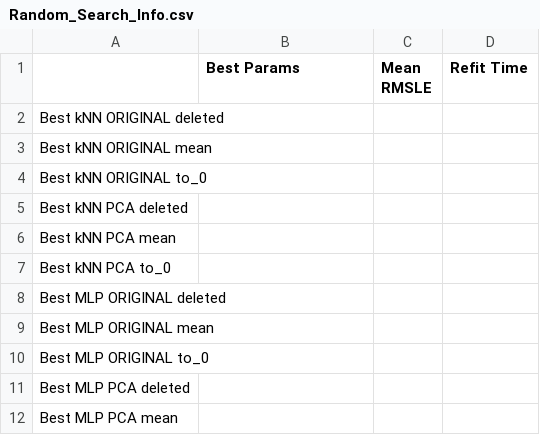
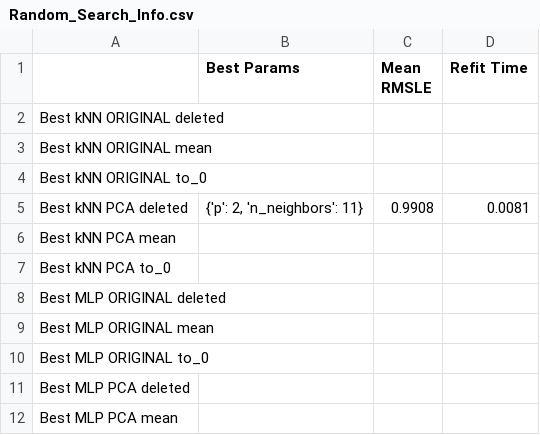
Before and after one commit to nbogda/cosc522_final_project, a CSV file: src/param_search/saved_models/Random_Search_Info.csv, drawn as a sheet; only a part is shown.

```diff
--- a/src/param_search/saved_models/Random_Search_Info.csv
+++ b/src/param_search/saved_models/Random_Search_Info.csv
@@ -4,3 +4,3 @@ Best kNN ORIGINAL mean,,,
 Best kNN ORIGINAL to_0,,,
-Best kNN PCA deleted,,,
+Best kNN PCA deleted,"{'p': 2, 'n_neighbors': 11}",0.9908,0.0081
 Best kNN PCA mean,,,
```
Also changed, not shown: 2 other files.
